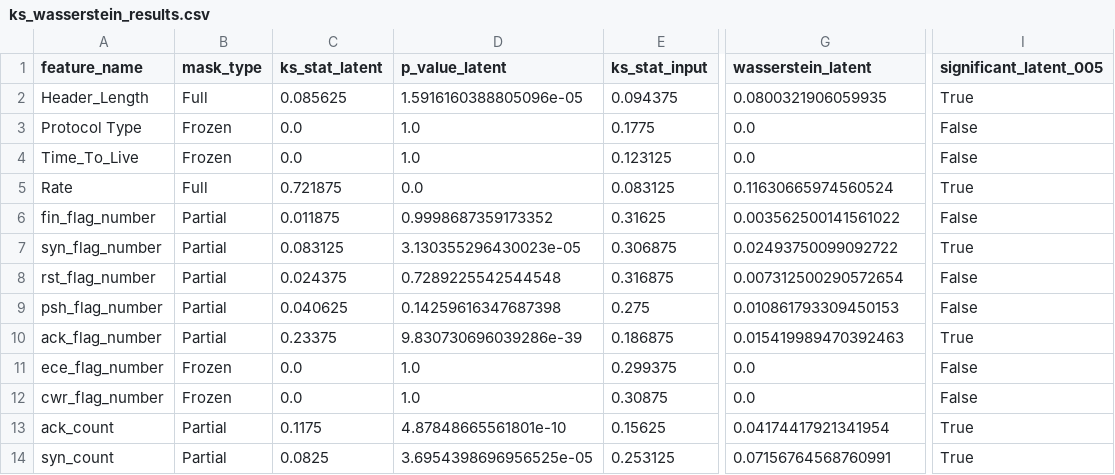
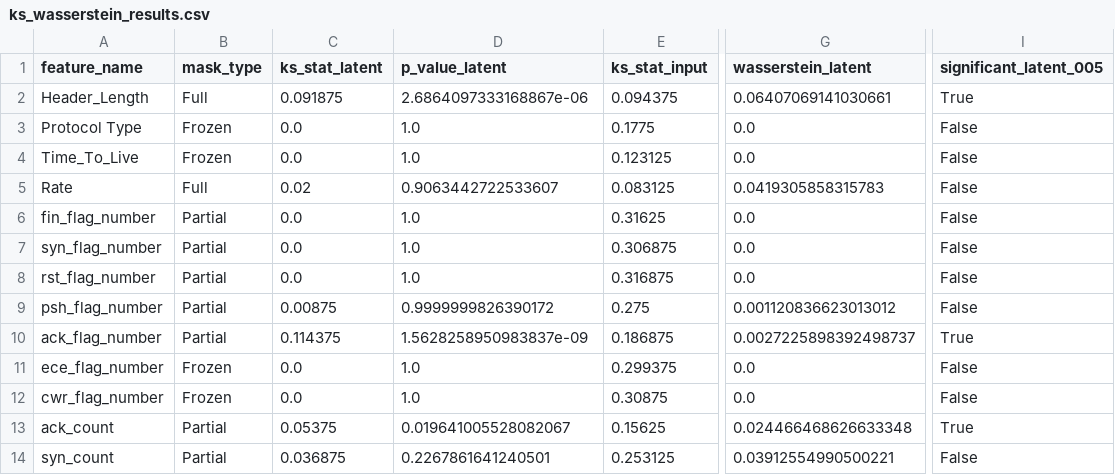
Before and after one commit to altmiko/thesis_final, a CSV file: thesis_figures/ks_wasserstein_results.csv, drawn as a sheet; only a part is shown, gaps mark what is left out; the diff covers the shown part only; the diff names each change by its address in the sheet, - before the commit and + after, or states it on an @@ line.

```diff
--- a/thesis_figures/ks_wasserstein_results.csv
+++ b/thesis_figures/ks_wasserstein_results.csv
-C2 (ks_stat_latent): 0.085625
+C2 (ks_stat_latent): 0.091875
-D2 (p_value_latent): 1.5916160388805096e-05
+D2 (p_value_latent): 2.6864097333168867e-06
-G2 (wasserstein_latent): 0.0800321906059935
+G2 (wasserstein_latent): 0.06407069141030661
-C5 (ks_stat_latent): 0.721875
+C5 (ks_stat_latent): 0.02
-D5 (p_value_latent): 0.0
+D5 (p_value_latent): 0.9063442722533607
-G5 (wasserstein_latent): 0.11630665974560524
+G5 (wasserstein_latent): 0.0419305858315783
-I5 (significant_latent_005): True
+I5 (significant_latent_005): False
-C6 (ks_stat_latent): 0.011875
+C6 (ks_stat_latent): 0.0
-D6 (p_value_latent): 0.9998687359173352
+D6 (p_value_latent): 1.0
-G6 (wasserstein_latent): 0.003562500141561022
+G6 (wasserstein_latent): 0.0
-C7 (ks_stat_latent): 0.083125
+C7 (ks_stat_latent): 0.0
-D7 (p_value_latent): 3.130355296430023e-05
+D7 (p_value_latent): 1.0
-G7 (wasserstein_latent): 0.02493750099092722
+G7 (wasserstein_latent): 0.0
-I7 (significant_latent_005): True
+I7 (significant_latent_005): False
-C8 (ks_stat_latent): 0.024375
+C8 (ks_stat_latent): 0.0
-D8 (p_value_latent): 0.7289225542544548
+D8 (p_value_latent): 1.0
-G8 (wasserstein_latent): 0.007312500290572654
+G8 (wasserstein_latent): 0.0
-C9 (ks_stat_latent): 0.040625
+C9 (ks_stat_latent): 0.00875
-D9 (p_value_latent): 0.14259616347687398
+D9 (p_value_latent): 0.9999999826390172
-G9 (wasserstein_latent): 0.010861793309450153
+G9 (wasserstein_latent): 0.001120836623013012
-C10 (ks_stat_latent): 0.23375
+C10 (ks_stat_latent): 0.114375
-D10 (p_value_latent): 9.830730696039286e-39
+D10 (p_value_latent): 1.5628258950983837e-09
-G10 (wasserstein_latent): 0.015419989470392463
+G10 (wasserstein_latent): 0.0027225898392498737
-C13 (ks_stat_latent): 0.1175
+C13 (ks_stat_latent): 0.05375
-D13 (p_value_latent): 4.87848665561801e-10
+D13 (p_value_latent): 0.019641005528082067
-G13 (wasserstein_latent): 0.04174417921341954
+G13 (wasserstein_latent): 0.024466468626633348
-C14 (ks_stat_latent): 0.0825
+C14 (ks_stat_latent): 0.036875
-D14 (p_value_latent): 3.6954398696956525e-05
+D14 (p_value_latent): 0.2267861641240501
-G14 (wasserstein_latent): 0.07156764568760991
+G14 (wasserstein_latent): 0.03912554990500221
-I14 (significant_latent_005): True
+I14 (significant_latent_005): False
```
Also changed, not shown: 35 edited cells elsewhere in this file, results/attacks/thesis_bundle.category_asr.csv, results/attacks/thesis_bundle.multimetric.csv, 52 other files.
